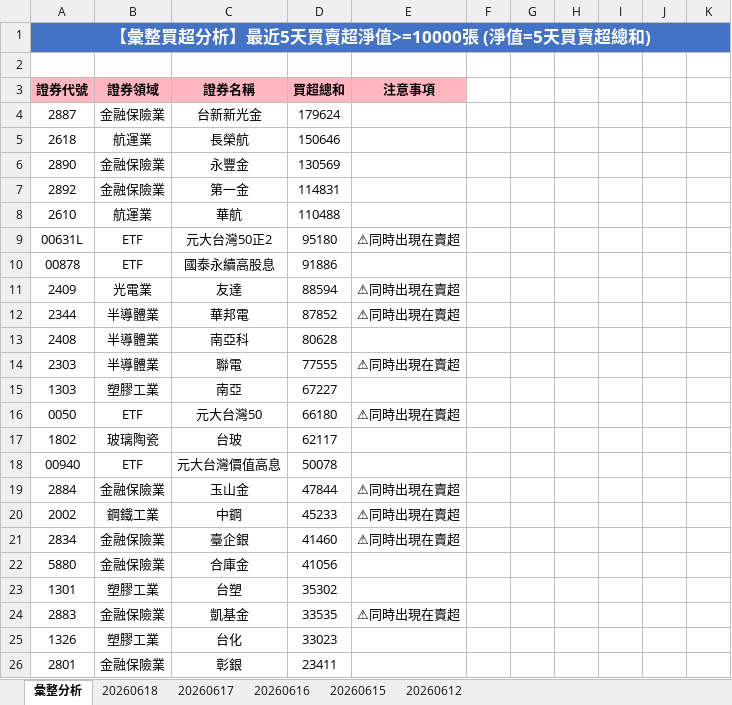
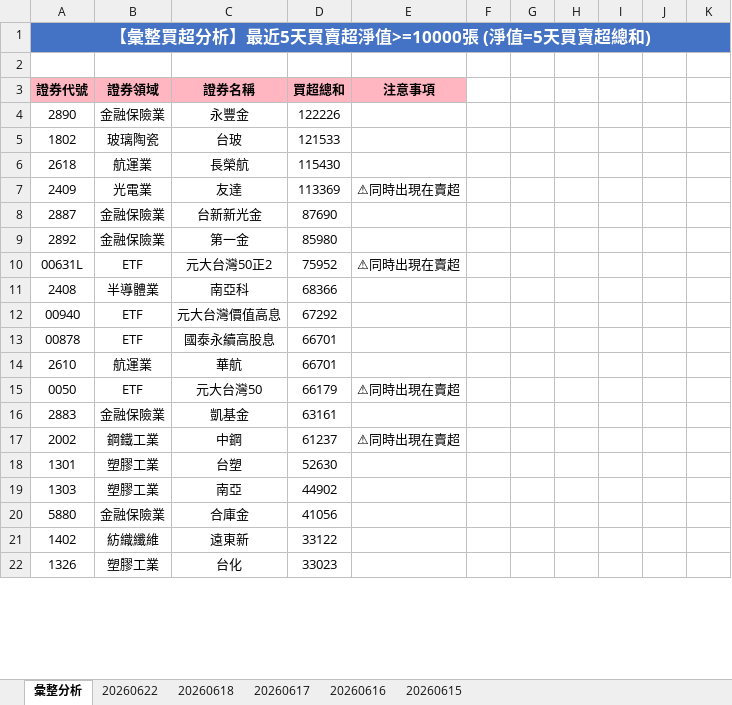
Before and after one commit to ccupcpop/GetDailyStock, an Excel workbook: StockInfo/tse_analysis_result.xlsx, sheet 彙整分析, drawn as a sheet; only a part is shown; values as stored, in another font and other column widths than the file's, no borders; removed rows and columns are numbered as before the commit, all else as after; the diff covers the shown part only; the diff names each change by its address in the sheet, - before the commit and + after, or states it on an @@ line.

```diff
--- a/StockInfo/tse_analysis_result.xlsx (sheet 彙整分析)
+++ b/StockInfo/tse_analysis_result.xlsx (sheet 彙整分析)
-sheet tab: 20260612
+sheet tab: 20260622
-row 4: 2887 | 金融保險業 | 台新新光金 | 179624
-row 5: 2618 | 航運業 | 長榮航 | 150646
-D4: 130569
+D4: 122226
+row 5: 1802 | 玻璃陶瓷 | 台玻 | 121533
+row 6: 2618 | 航運業 | 長榮航 | 115430
+row 7: 2409 | 光電業 | 友達 | 113369 | ⚠同時出現在賣超
+row 8: 2887 | 金融保險業 | 台新新光金 | 87690
-D9: 114831
+D9: 85980
-row 8: 2610 | 航運業 | 華航 | 110488
-D10: 95180
+D10: 75952
-row 10: 00878 | ETF | 國泰永續高股息 | 91886
-row 11: 2409 | 光電業 | 友達 | 88594 | ⚠同時出現在賣超
-row 12: 2344 | 半導體業 | 華邦電 | 87852 | ⚠同時出現在賣超
-D11: 80628
+D11: 68366
-row 14: 2303 | 半導體業 | 聯電 | 77555 | ⚠同時出現在賣超
-row 15: 1303 | 塑膠工業 | 南亞 | 67227
+row 12: 00940 | ETF | 元大台灣價值高息 | 67292
+row 13: 00878 | ETF | 國泰永續高股息 | 66701
+row 14: 2610 | 航運業 | 華航 | 66701
-D15: 66180
+D15: 66179
-row 17: 1802 | 玻璃陶瓷 | 台玻 | 62117
-row 18: 00940 | ETF | 元大台灣價值高息 | 50078
-row 19: 2884 | 金融保險業 | 玉山金 | 47844 | ⚠同時出現在賣超
+row 16: 2883 | 金融保險業 | 凱基金 | 63161
-D17: 45233
+D17: 61237
-row 21: 2834 | 金融保險業 | 臺企銀 | 41460 | ⚠同時出現在賣超
+row 18: 1301 | 塑膠工業 | 台塑 | 52630
+row 19: 1303 | 塑膠工業 | 南亞 | 44902
-row 23: 1301 | 塑膠工業 | 台塑 | 35302
-row 24: 2883 | 金融保險業 | 凱基金 | 33535 | ⚠同時出現在賣超
+row 21: 1402 | 紡織纖維 | 遠東新 | 33122
-row 26: 2801 | 金融保險業 | 彰銀 | 23411
```
Also changed, not shown: 49 added rows, 43 removed rows and 48 edited cells elsewhere in this sheet, sheet 20260618, StockInfo/otc_analysis_result.xlsx, 10 other files.
